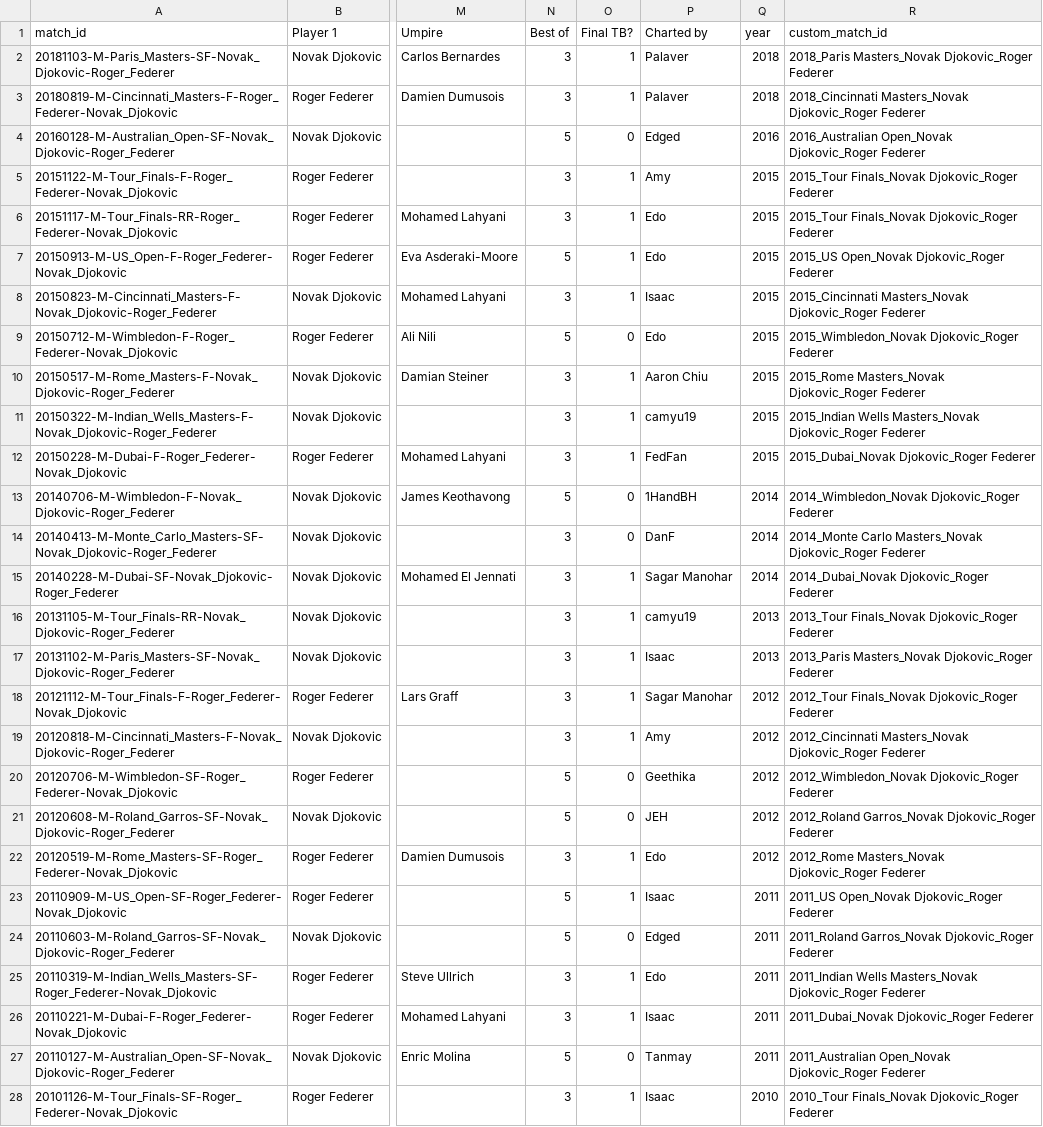
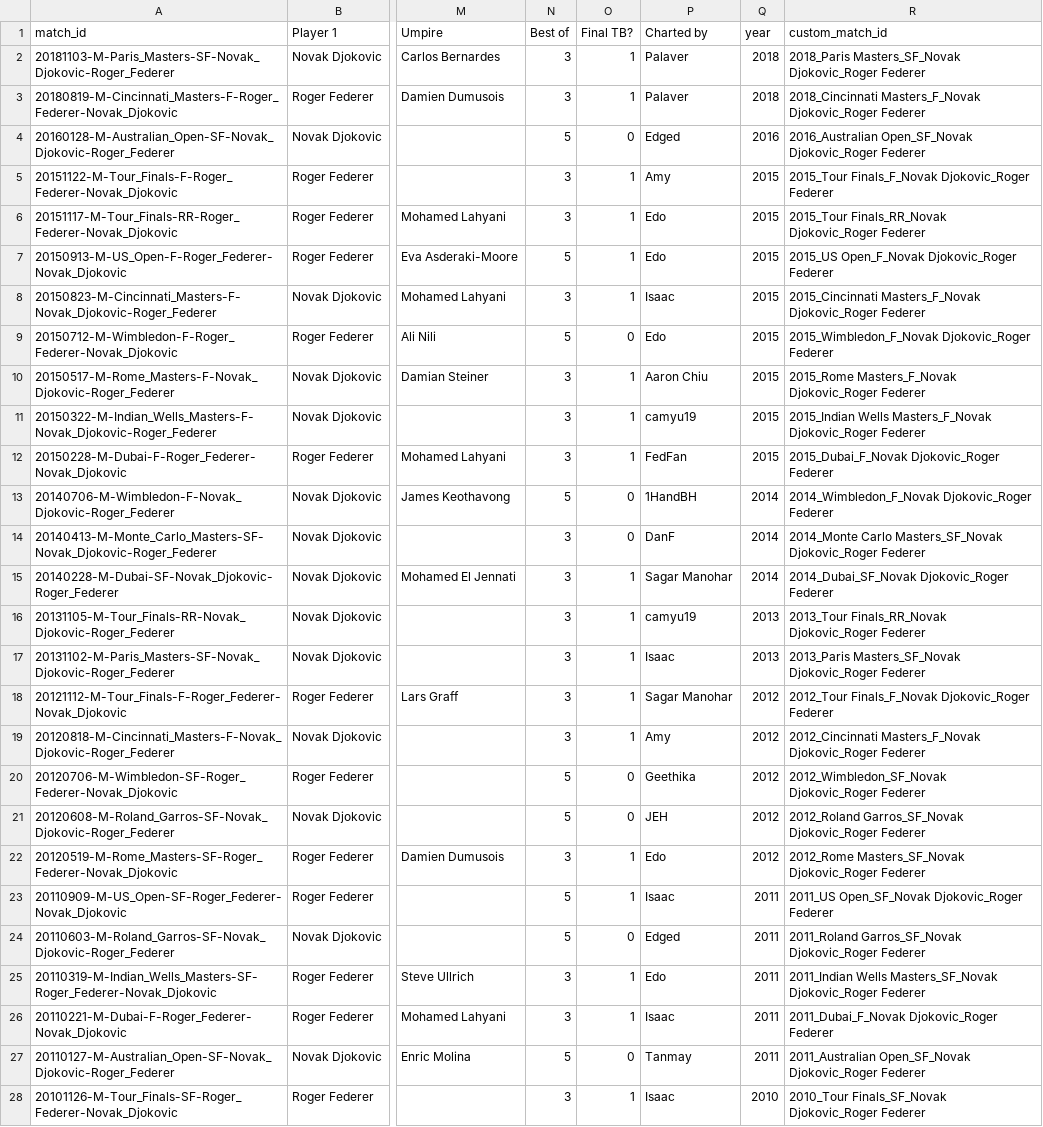
Before and after one commit to sivamovva/TennisEDA, a CSV file: Roger Federer_Novak Djokovic_match_charting_data.csv, drawn as a sheet; only a part is shown, gaps mark what is left out; the diff covers the shown part only; the diff names each change by its address in the sheet, - before the commit and + after, or states it on an @@ line.

```diff
--- a/Roger Federer_Novak Djokovic_match_charting_data.csv
+++ b/Roger Federer_Novak Djokovic_match_charting_data.csv
-R2 (custom_match_id): 2018_Paris Masters_Novak Djokovic_Roger Federer
+R2 (custom_match_id): 2018_Paris Masters_SF_Novak Djokovic_Roger Federer
-R3 (custom_match_id): 2018_Cincinnati Masters_Novak Djokovic_Roger Federer
+R3 (custom_match_id): 2018_Cincinnati Masters_F_Novak Djokovic_Roger Federer
-R4 (custom_match_id): 2016_Australian Open_Novak Djokovic_Roger Federer
+R4 (custom_match_id): 2016_Australian Open_SF_Novak Djokovic_Roger Federer
-R5 (custom_match_id): 2015_Tour Finals_Novak Djokovic_Roger Federer
+R5 (custom_match_id): 2015_Tour Finals_F_Novak Djokovic_Roger Federer
-R6 (custom_match_id): 2015_Tour Finals_Novak Djokovic_Roger Federer
+R6 (custom_match_id): 2015_Tour Finals_RR_Novak Djokovic_Roger Federer
-R7 (custom_match_id): 2015_US Open_Novak Djokovic_Roger Federer
+R7 (custom_match_id): 2015_US Open_F_Novak Djokovic_Roger Federer
-R8 (custom_match_id): 2015_Cincinnati Masters_Novak Djokovic_Roger Federer
+R8 (custom_match_id): 2015_Cincinnati Masters_F_Novak Djokovic_Roger Federer
-R9 (custom_match_id): 2015_Wimbledon_Novak Djokovic_Roger Federer
+R9 (custom_match_id): 2015_Wimbledon_F_Novak Djokovic_Roger Federer
-R10 (custom_match_id): 2015_Rome Masters_Novak Djokovic_Roger Federer
+R10 (custom_match_id): 2015_Rome Masters_F_Novak Djokovic_Roger Federer
-R11 (custom_match_id): 2015_Indian Wells Masters_Novak Djokovic_Roger Federer
+R11 (custom_match_id): 2015_Indian Wells Masters_F_Novak Djokovic_Roger Federer
-R12 (custom_match_id): 2015_Dubai_Novak Djokovic_Roger Federer
+R12 (custom_match_id): 2015_Dubai_F_Novak Djokovic_Roger Federer
-R13 (custom_match_id): 2014_Wimbledon_Novak Djokovic_Roger Federer
+R13 (custom_match_id): 2014_Wimbledon_F_Novak Djokovic_Roger Federer
-R14 (custom_match_id): 2014_Monte Carlo Masters_Novak Djokovic_Roger Federer
+R14 (custom_match_id): 2014_Monte Carlo Masters_SF_Novak Djokovic_Roger Federer
-R15 (custom_match_id): 2014_Dubai_Novak Djokovic_Roger Federer
+R15 (custom_match_id): 2014_Dubai_SF_Novak Djokovic_Roger Federer
-R16 (custom_match_id): 2013_Tour Finals_Novak Djokovic_Roger Federer
+R16 (custom_match_id): 2013_Tour Finals_RR_Novak Djokovic_Roger Federer
-R17 (custom_match_id): 2013_Paris Masters_Novak Djokovic_Roger Federer
+R17 (custom_match_id): 2013_Paris Masters_SF_Novak Djokovic_Roger Federer
-R18 (custom_match_id): 2012_Tour Finals_Novak Djokovic_Roger Federer
+R18 (custom_match_id): 2012_Tour Finals_F_Novak Djokovic_Roger Federer
-R19 (custom_match_id): 2012_Cincinnati Masters_Novak Djokovic_Roger Federer
+R19 (custom_match_id): 2012_Cincinnati Masters_F_Novak Djokovic_Roger Federer
-R20 (custom_match_id): 2012_Wimbledon_Novak Djokovic_Roger Federer
+R20 (custom_match_id): 2012_Wimbledon_SF_Novak Djokovic_Roger Federer
-R21 (custom_match_id): 2012_Roland Garros_Novak Djokovic_Roger Federer
+R21 (custom_match_id): 2012_Roland Garros_SF_Novak Djokovic_Roger Federer
-R22 (custom_match_id): 2012_Rome Masters_Novak Djokovic_Roger Federer
+R22 (custom_match_id): 2012_Rome Masters_SF_Novak Djokovic_Roger Federer
-R23 (custom_match_id): 2011_US Open_Novak Djokovic_Roger Federer
+R23 (custom_match_id): 2011_US Open_SF_Novak Djokovic_Roger Federer
-R24 (custom_match_id): 2011_Roland Garros_Novak Djokovic_Roger Federer
+R24 (custom_match_id): 2011_Roland Garros_SF_Novak Djokovic_Roger Federer
-R25 (custom_match_id): 2011_Indian Wells Masters_Novak Djokovic_Roger Federer
+R25 (custom_match_id): 2011_Indian Wells Masters_SF_Novak Djokovic_Roger Federer
-R26 (custom_match_id): 2011_Dubai_Novak Djokovic_Roger Federer
+R26 (custom_match_id): 2011_Dubai_F_Novak Djokovic_Roger Federer
-R27 (custom_match_id): 2011_Australian Open_Novak Djokovic_Roger Federer
+R27 (custom_match_id): 2011_Australian Open_SF_Novak Djokovic_Roger Federer
-R28 (custom_match_id): 2010_Tour Finals_Novak Djokovic_Roger Federer
+R28 (custom_match_id): 2010_Tour Finals_SF_Novak Djokovic_Roger Federer
```
Also changed, not shown: 17 edited cells elsewhere in this file, Roger Federer_Novak Djokovic_matches.csv, 1 other file.
